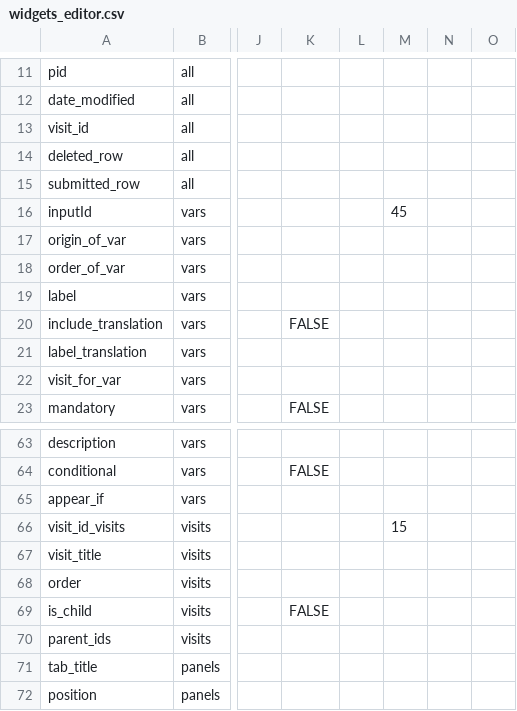
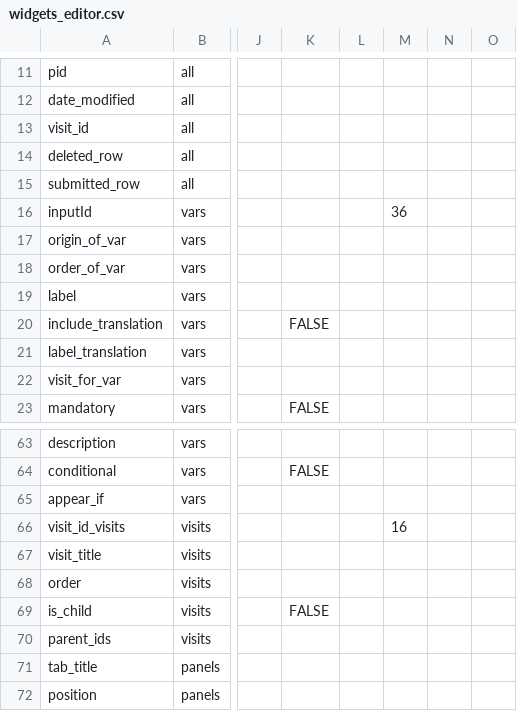
Before and after one commit to hcstubbe/lcarsc, a CSV file: widgets/widgets_editor.csv, drawn as a sheet; only a part is shown, gaps mark what is left out; the diff names each change by its address in the sheet, - before the commit and + after, or states it on an @@ line.

```diff
--- a/widgets/widgets_editor.csv
+++ b/widgets/widgets_editor.csv
-M16: 45
+M16: 36
-M66: 15
+M66: 16
```
Also changed, not shown: 2 other files.
